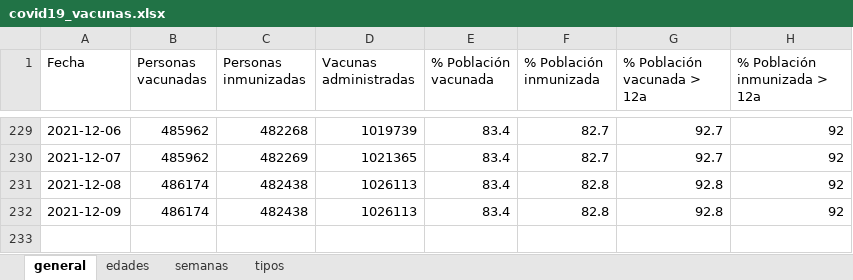
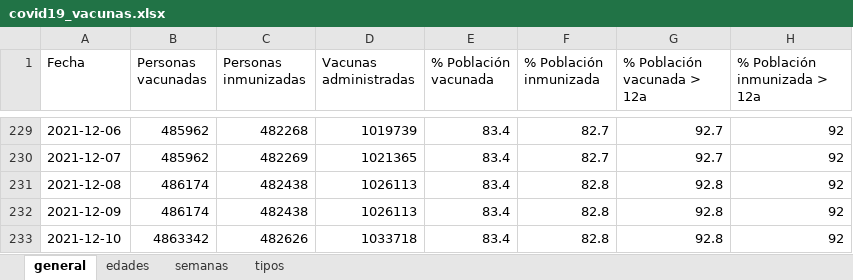
Before and after one commit to okaberocks/covid19-cantabria, an Excel workbook: data/input/covid19_vacunas.xlsx, sheet general, drawn as a sheet; only a part is shown, gaps mark what is left out; values as stored, in another font and other column widths than the file's, no borders; the diff names each change by its address in the sheet, - before the commit and + after, or states it on an @@ line.

```diff
--- a/data/input/covid19_vacunas.xlsx (sheet general)
+++ b/data/input/covid19_vacunas.xlsx (sheet general)
+row 233: 2021-12-10 | 4863342 | 482626 | 1033718 | 83.4 | 82.8 | 92.8 | 92
```
Also changed, not shown: sheet tipos, sheet edades, sheet semanas, 1 other file.
